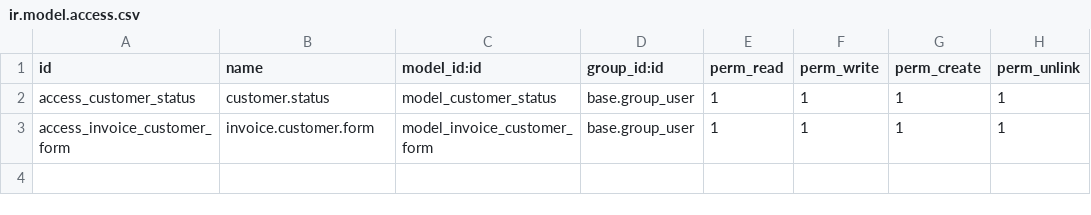
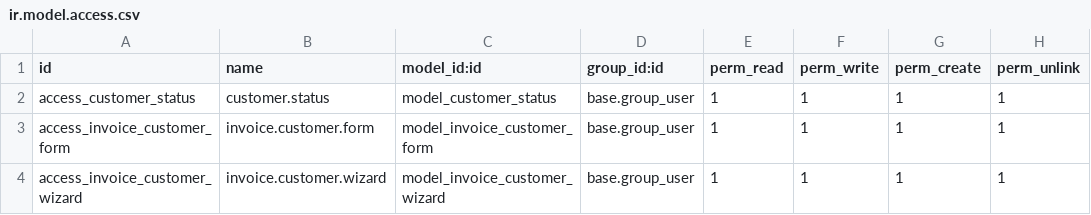
Before and after one commit to nirmalraj-erp/micro-abs, a CSV file: microabs_reports/security/ir.model.access.csv, drawn as a sheet; the diff names each change by its address in the sheet, - before the commit and + after, or states it on an @@ line.

Commit message:
[IMP] Invoice pivot report - development part 2

```diff
--- a/microabs_reports/security/ir.model.access.csv
+++ b/microabs_reports/security/ir.model.access.csv
+row 4: access_invoice_customer_wizard | invoice.customer.wizard | model_invoice_customer_wizard | base.group_user | 1 | 1 | 1 | 1
```
Also changed, not shown: 5 other files.
